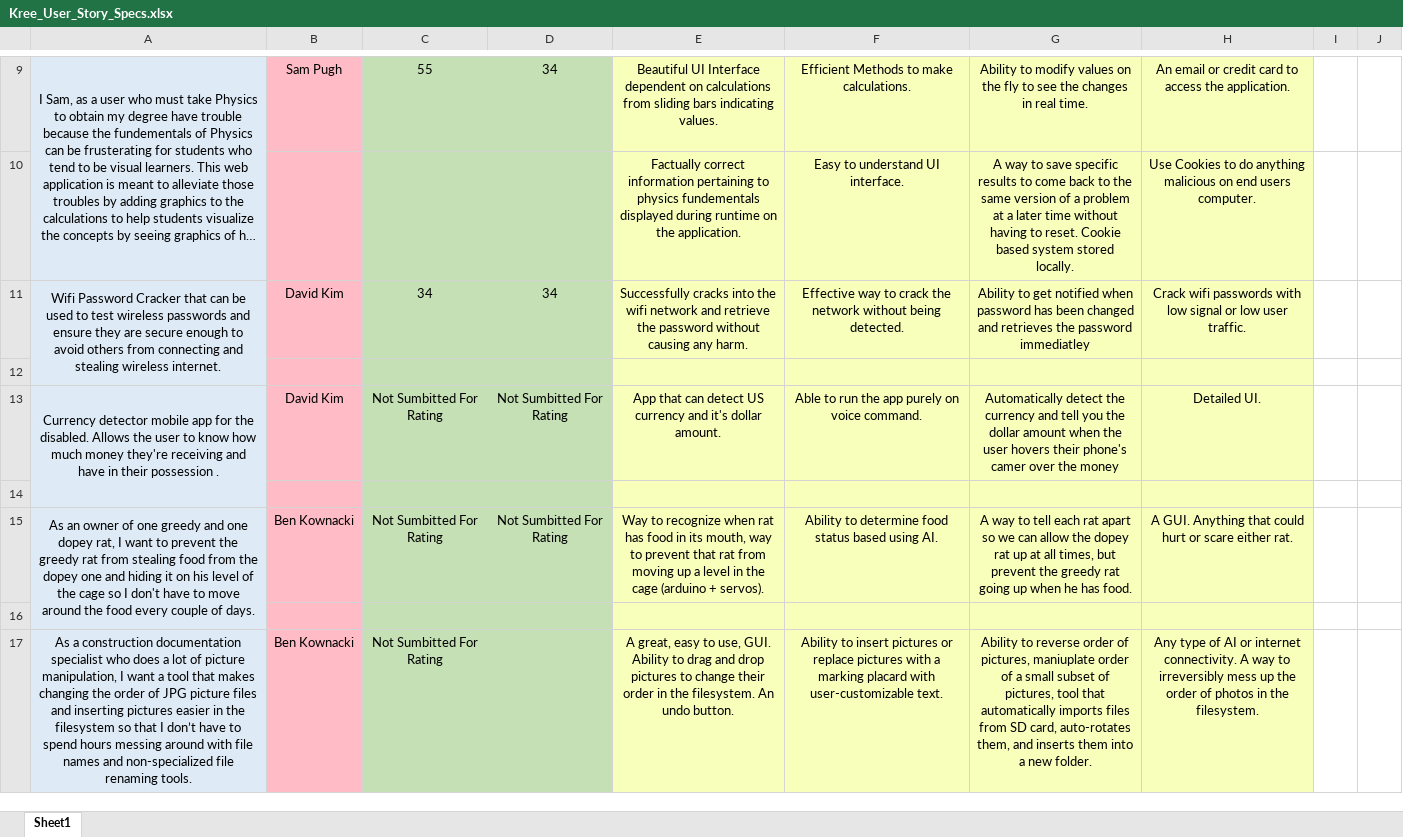
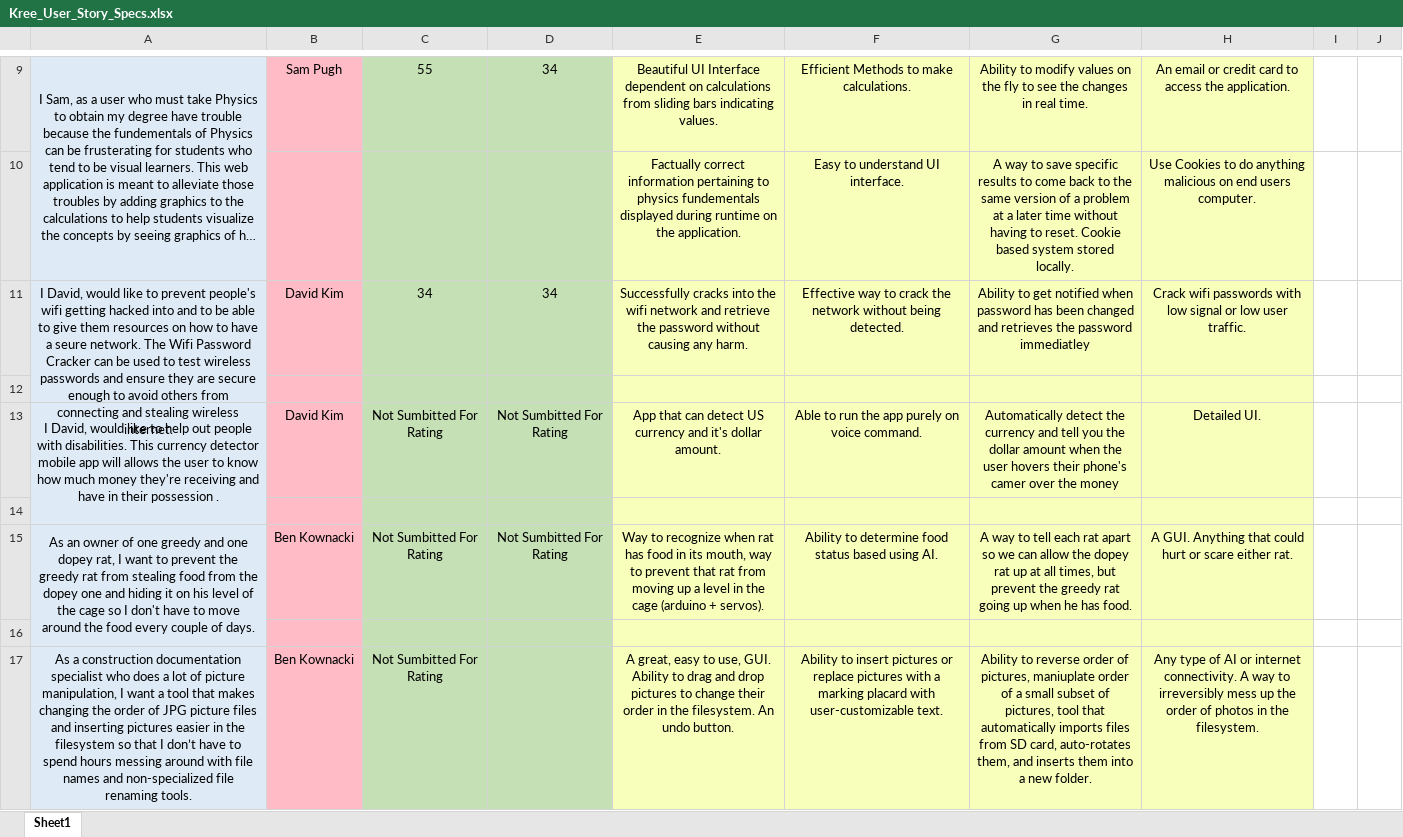
Before and after one commit to bkownacki1/CS3398-Kree-F2019, an Excel workbook: Assignments/Assignment_4/Kree_User_Story_Specs.xlsx, sheet Sheet1, drawn as a sheet; only a part is shown, gaps mark what is left out; long unchanged cells end in …; values as stored, in another font and other column widths than the file's, no borders; the diff names each change by its address in the sheet, - before the commit and + after, or states it on an @@ line.

Commit message:
Update Kree_User_Story_Specs.xlsx

```diff
--- a/Assignments/Assignment_4/Kree_User_Story_Specs.xlsx (sheet Sheet1)
+++ b/Assignments/Assignment_4/Kree_User_Story_Specs.xlsx (sheet Sheet1)
-A11: Wifi Password Cracker that can be…
+A11: I David, would like to prevent people's wifi getting hacked into and to be able to give them resources on how to have a seure network. The Wifi Password Cracker can be…
-A13: Currency detector mobile app for the disabled. Allows the user…
+A13: I David, would like to help out people with disabilities. This currency detector mobile app will allows the user…
```
